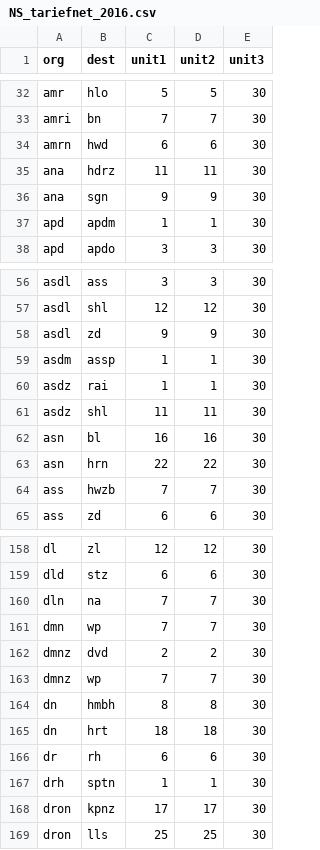
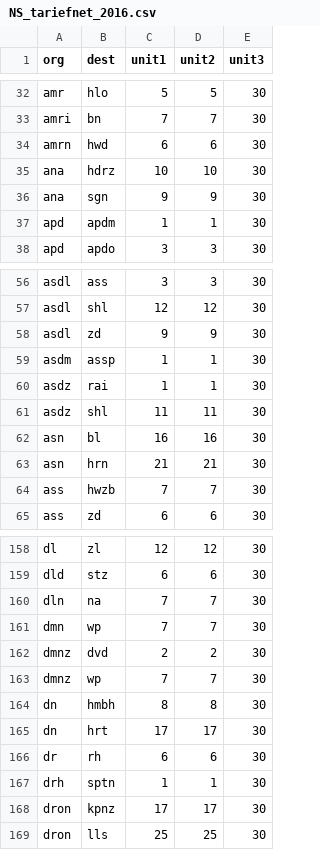
Before and after one commit to ObjectVision/NetworkModel_PBL, a CSV file: data/Tarieven_NS/NS_tariefnet_2016.csv, drawn as a sheet; only a part is shown, gaps mark what is left out.

Commit message:
#53 Prijstabel 2026 en NS-tariefnet gelijkgetrokken met 9292
Bij de validatie van de uitvoer van 2026 (#53) zijn de regels van FareTable_2026 en een steekproef van reizen vergeleken met 9292, met reizen op dinsdag 17 en 24 november 2026. Waar 9292 een andere prijs gaf door een regel van de prijstabel, is die regel gerepareerd. Voor de veerboten, die 9292 niet prijst, geldt nu het tarief dat de rederij rekende op de analysedag van de run, dinsdag 13 oktober 2026.

In Fryslân gaat het om de buurtbussen 102 en 103, de Qliners 380 en 390 en de Arriva-treinen vanuit Leeuwarden, die terugvielen op het DOVA-tarief. RRReis rekent sinds 28 juni 2026 een uniform kilometertarief in de concessies Arnhem-Nijmegen en Veluwe-Zuid. Bij Qbuzz in Zuid-Holland gaat het om de buurtBuzz-lijnen 722 tot en met 729, snelBuzz 387 en 388 en de stadBuzz-lijnen in de Drechtsteden. Daarnaast hebben de Spijkhopper (902) en de Maasvlaktehopper (903) van EBS en pendelbus 33 van Connexxion naar de TESO-boot in Den Helder een eigen regel gekregen. De veerboten zijn die van Doeksen, Wagenborg en de Westerschelde Ferry.

Drie regels pasten op geen enkele lijn van de feed, omdat hun lijnnaam daar niet voorkomt: 'Buurtbus NZW-Fryslan', 'Buurtbus' (bij Arriva in Zuid-Holland, terwijl Qbuzz die lijnen rijdt) en 'stadsBuzz'. Ze zijn vervangen door een regel per lijn.

In data/Tarieven_NS/NS_tariefnet_2016.csv, het tariefnet van NS dat het project zelf bijhoudt, tellen Assen–Haren, Deurne–Horst-Sevenum en Anna Paulowna–Den Helder Zuid nu een tariefeenheid minder, zoals NS ze op 9292 prijst. De tariefafstanden van Rijden de Treinen, waarnaar dit net in #121 is aangepast, geven op die kanten een tariefeenheid meer. Zwolle–Groningen kost nu 23,40 euro, Helmond–Venlo 9,80 euro en Alkmaar–Den Helder 10,50 euro, net als op 9292. De steekproef van tariefeenheden in TripSurchargeReport/TE toetst deze trajecten nu ook.

Een probe van de configuratie leest de 168 regels van FareTable_2026 zonder fout, en de steekproef van tariefeenheden slaagt op alle 60 paren; de uitvoer zelf is niet opnieuw berekend. PT_Chains_Revision gaat naar _r28, zodat het model geen ketencaches met de oude prijzen meer leest.

```diff
--- a/data/Tarieven_NS/NS_tariefnet_2016.csv
+++ b/data/Tarieven_NS/NS_tariefnet_2016.csv
@@ -34,3 +34,3 @@ amri,bn,7,7,30
 amrn,hwd,6,6,30
-ana,hdrz,11,11,30
+ana,hdrz,10,10,30
 ana,sgn,9,9,30
@@ -62,3 +62,3 @@ asdz,shl,11,11,30
 asn,bl,16,16,30
-asn,hrn,22,22,30
+asn,hrn,21,21,30
 ass,hwzb,7,7,30
@@ -164,3 +164,3 @@ dmnz,wp,7,7,30
 dn,hmbh,8,8,30
-dn,hrt,18,18,30
+dn,hrt,17,17,30
 dr,rh,6,6,30
```
Also changed, not shown: 4 other files.
